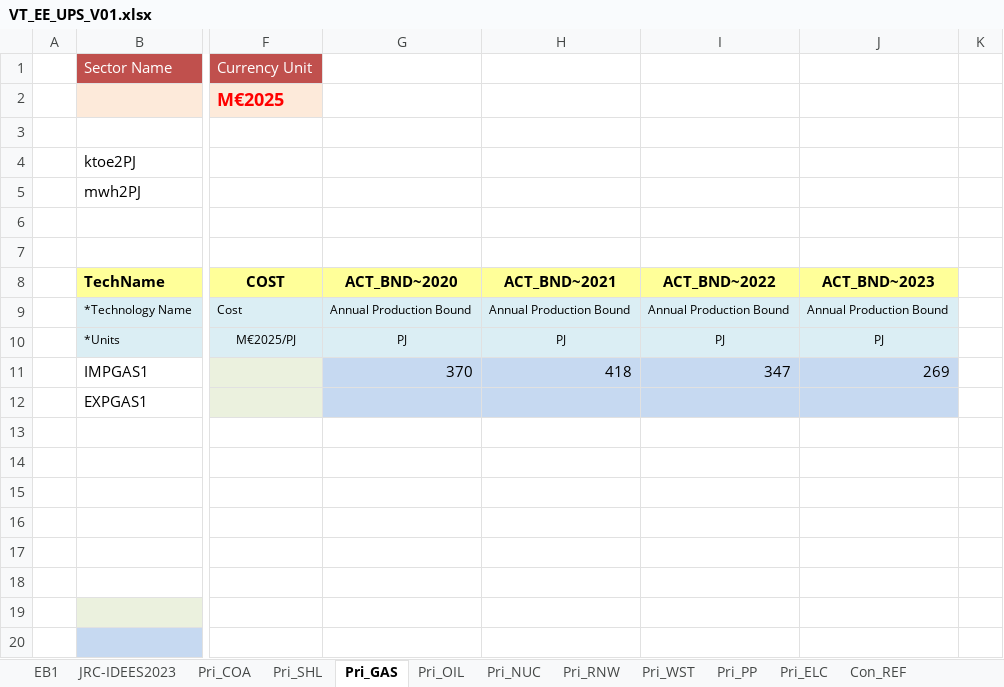
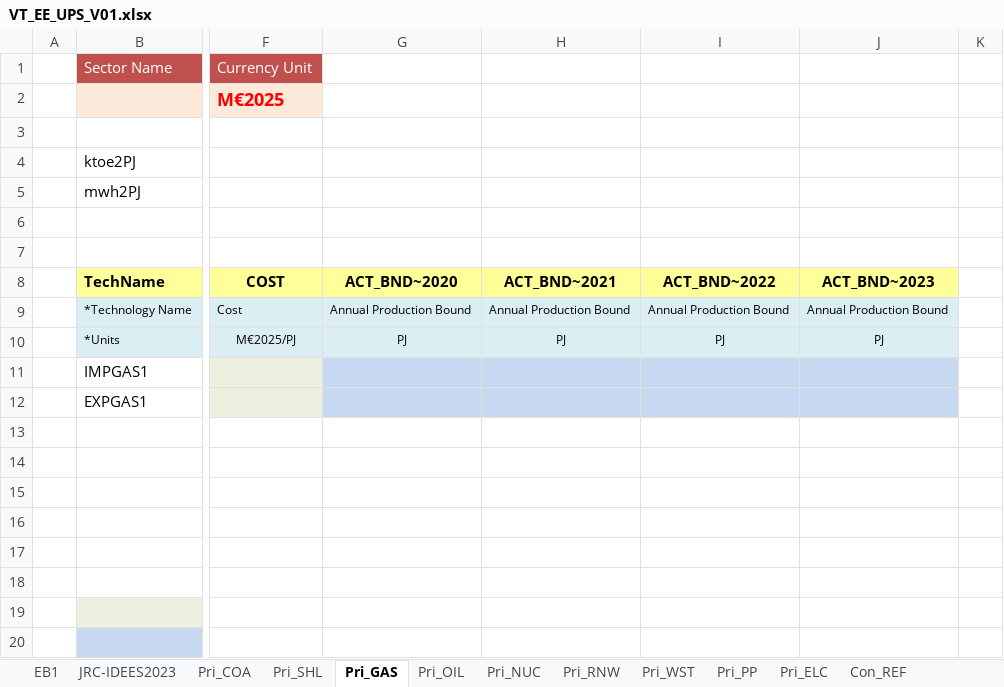
Before and after one commit to kraik98/ee-times, an Excel workbook: VT_EE_UPS_V01.xlsx, sheet Pri_GAS, drawn as a sheet; only a part is shown, gaps mark what is left out; values as stored, in another font and other column widths than the file's, no borders; charts and pictures not drawn; the diff names each change by its address in the sheet, - before the commit and + after, or states it on an @@ line.

```diff
--- a/VT_EE_UPS_V01.xlsx (sheet Pri_GAS)
+++ b/VT_EE_UPS_V01.xlsx (sheet Pri_GAS)
-G11: 370
+G11: (empty)
-H11: 418
+H11: (empty)
-I11: 347
+I11: (empty)
-J11: 269
+J11: (empty)
```
Also changed, not shown: VT_EE_ELC_V01.xlsx, 1 other file.
